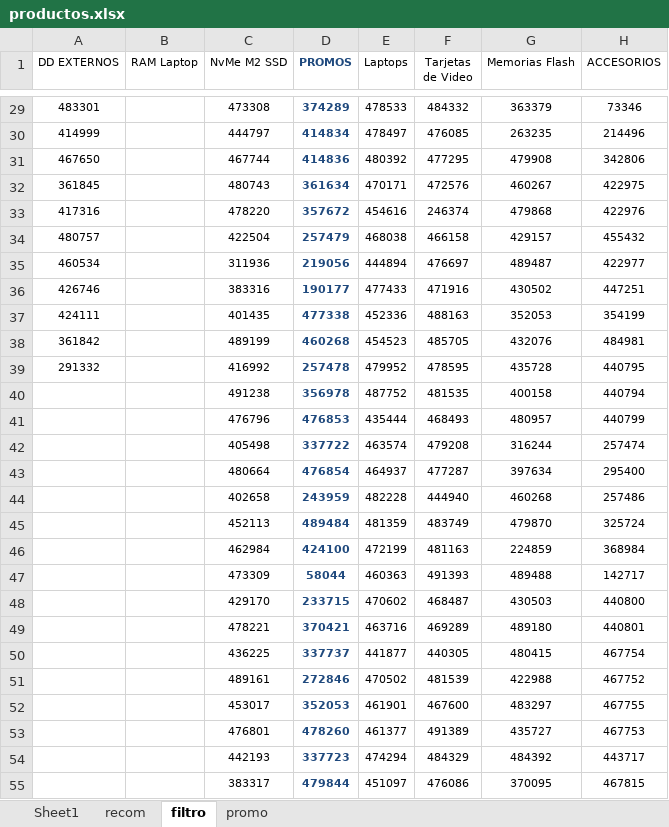
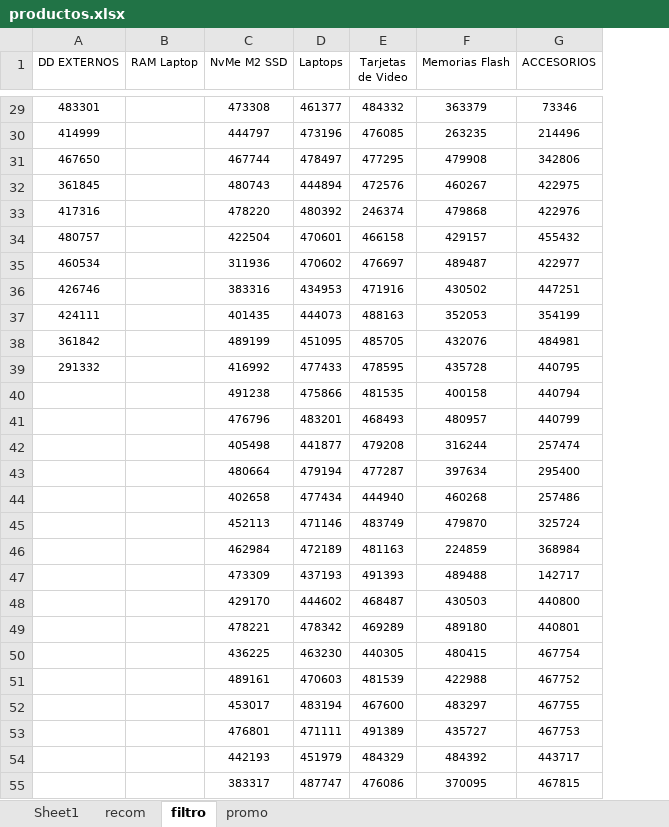
Before and after one commit to scperu/store, an Excel workbook: productos.xlsx, sheet filtro, drawn as a sheet; only a part is shown, gaps mark what is left out; values as stored, in another font and other column widths than the file's, no borders; table styles not drawn; removed rows and columns are numbered as before the commit, all else as after; the diff covers the shown part only; the diff names each change by its address in the sheet, - before the commit and + after, or states it on an @@ line.

```diff
--- a/productos.xlsx (sheet filtro)
+++ b/productos.xlsx (sheet filtro)
-column D (PROMOS), rows 29-55: 374289 | 414834 | 414836 | 361634 | 357672 | 257479 | 219056 | 190177 | 477338 | 460268 | 257478 | 356978 | 476853 | 337722 | 476854 | 243959 | 489484 | 424100 | 58044 | 233715 | 370421 | 337737 | 272846 | 352053 | 478260 | 337723 | 479844
-D29 (Laptops): 478533
+D29 (Laptops): 461377
-D30 (Laptops): 478497
+D30 (Laptops): 473196
-D31 (Laptops): 480392
+D31 (Laptops): 478497
-D32 (Laptops): 470171
+D32 (Laptops): 444894
-D33 (Laptops): 454616
+D33 (Laptops): 480392
-D34 (Laptops): 468038
+D34 (Laptops): 470601
-D35 (Laptops): 444894
+D35 (Laptops): 470602
-D36 (Laptops): 477433
+D36 (Laptops): 434953
-D37 (Laptops): 452336
+D37 (Laptops): 444073
-D38 (Laptops): 454523
+D38 (Laptops): 451095
-D39 (Laptops): 479952
+D39 (Laptops): 477433
-D40 (Laptops): 487752
+D40 (Laptops): 475866
-D41 (Laptops): 435444
+D41 (Laptops): 483201
-D42 (Laptops): 463574
+D42 (Laptops): 441877
-D43 (Laptops): 464937
+D43 (Laptops): 479194
-D44 (Laptops): 482228
+D44 (Laptops): 477434
-D45 (Laptops): 481359
+D45 (Laptops): 471146
-D46 (Laptops): 472199
+D46 (Laptops): 472189
-D47 (Laptops): 460363
+D47 (Laptops): 437193
-D48 (Laptops): 470602
+D48 (Laptops): 444602
-D49 (Laptops): 463716
+D49 (Laptops): 478342
-D50 (Laptops): 441877
+D50 (Laptops): 463230
-D51 (Laptops): 470502
+D51 (Laptops): 470603
-D52 (Laptops): 461901
+D52 (Laptops): 483194
-D53 (Laptops): 461377
+D53 (Laptops): 471111
-D54 (Laptops): 474294
+D54 (Laptops): 451979
-D55 (Laptops): 451097
+D55 (Laptops): 487747
```
Also changed, not shown: 104 edited cells elsewhere in this sheet, sheet recom, sheet promo.
